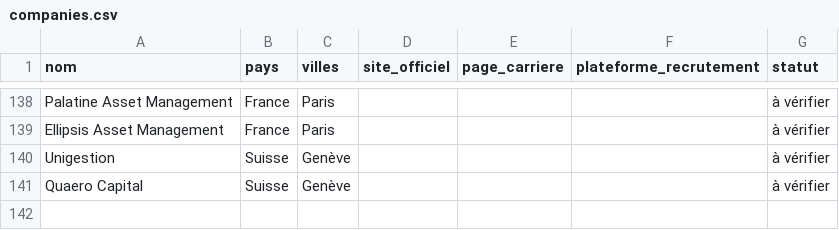
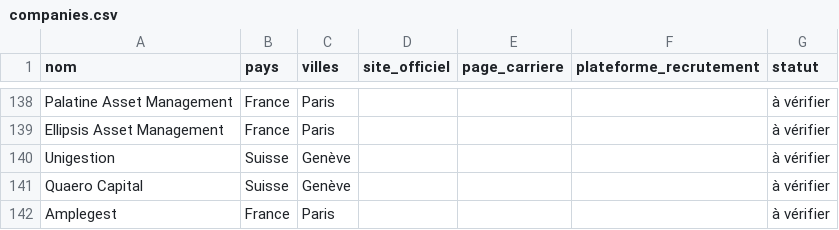
Before and after one commit to RPRADAR/radar-stages, a CSV file: data/companies.csv, drawn as a sheet; only a part is shown, gaps mark what is left out; the diff names each change by its address in the sheet, - before the commit and + after, or states it on an @@ line.

```diff
--- a/data/companies.csv
+++ b/data/companies.csv
+row 142: Amplegest | France | Paris |  |  |  | à vérifier
```
Also changed, not shown: data/sources.csv.
